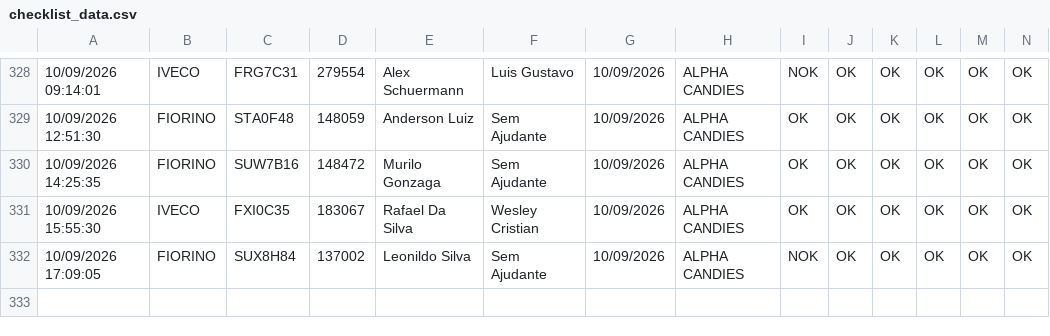
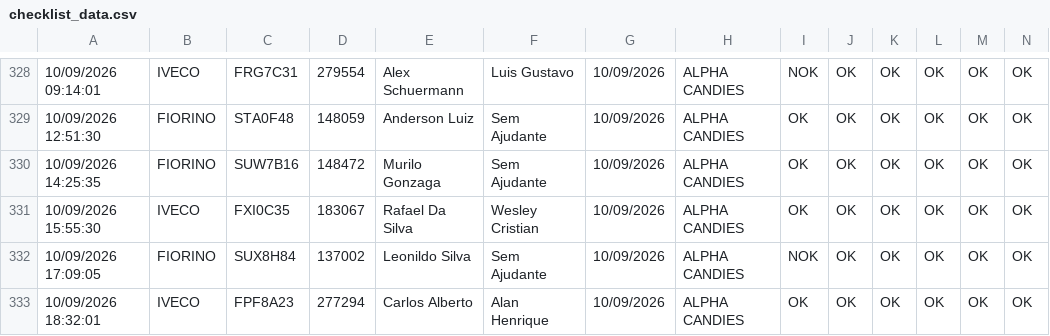
Before and after one commit to rot-alpha/carverify, a CSV file: src/data/checklist_data.csv, drawn as a sheet; only a part is shown, gaps mark what is left out; rows hold the shown columns only; the diff names each change by its address in the sheet, - before the commit and + after, or states it on an @@ line.

```diff
--- a/src/data/checklist_data.csv
+++ b/src/data/checklist_data.csv
+row 333: 10/09/2026 18:32:01 | IVECO | FPF8A23 | 277294 | Carlos Alberto | Alan Henrique | 10/09/2026 | ALPHA CANDIES | OK | OK | OK | OK | OK | OK
```
